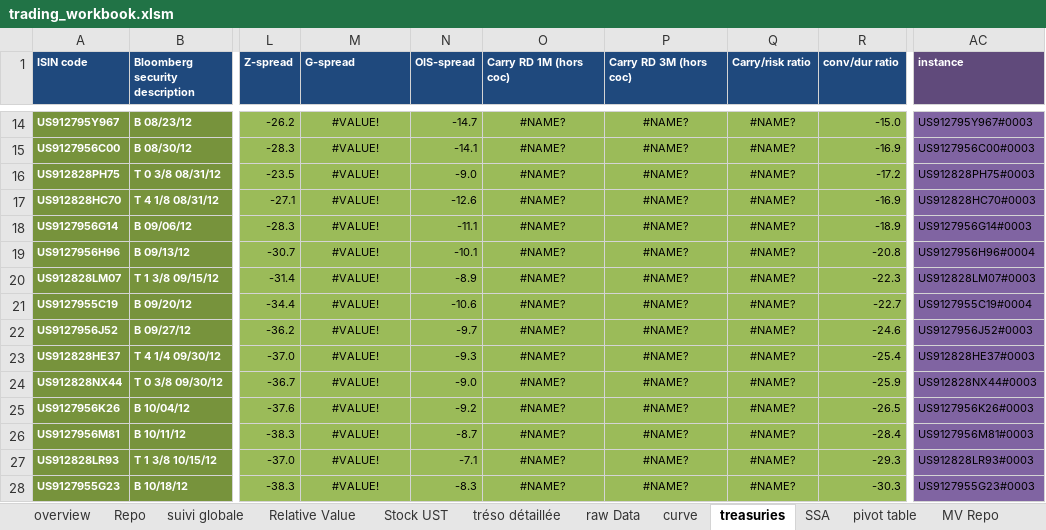
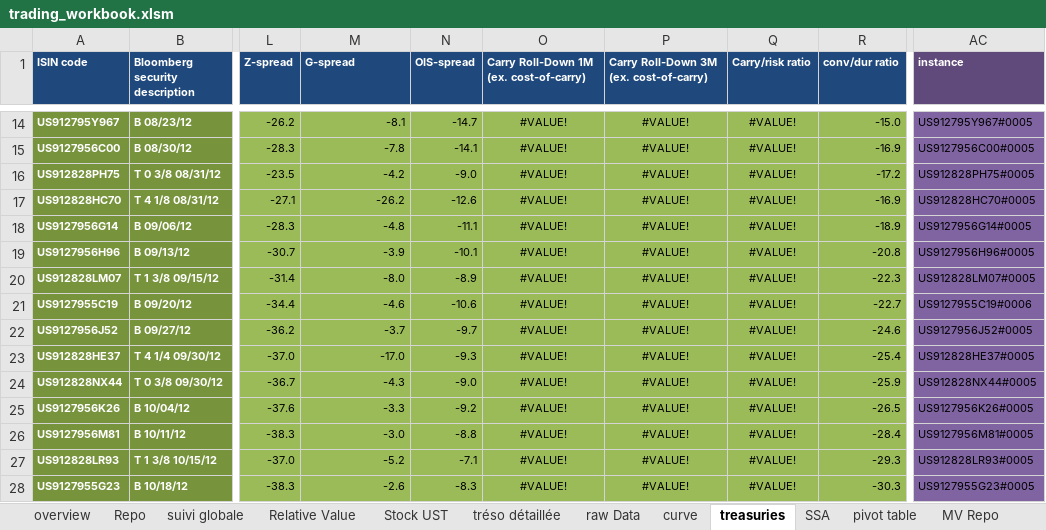
Before and after one commit to vermosen/xlObjectTools, an Excel workbook: workbooks/trading_workbook.xlsm, sheet treasuries, drawn as a sheet; only a part is shown, gaps mark what is left out; values as stored, in another font and other column widths than the file's, no borders; the diff covers the shown part only; the diff names each change by its address in the sheet, - before the commit and + after, or states it on an @@ line.

```diff
--- a/workbooks/trading_workbook.xlsm (sheet treasuries)
+++ b/workbooks/trading_workbook.xlsm (sheet treasuries)
-O1: Carry RD 1M (hors coc)
+O1: Carry Roll-Down 1M (ex. cost-of-carry)
-P1: Carry RD 3M (hors coc)
+P1: Carry Roll-Down 3M (ex. cost-of-carry)
-M14:M28 alignment: center
+M14:M28 alignment: right
-M14 (G-spread): #VALUE!
+M14 (G-spread): -8.1
-O14:O28: #NAME?
+O14:O28: #VALUE!
-P14:P28: #NAME?
+P14:P28: #VALUE!
-Q14:Q28 (Carry/risk ratio): #NAME?
+Q14:Q28 (Carry/risk ratio): #VALUE!
-AC14 (instance): US912795Y967#0003
+AC14 (instance): US912795Y967#0005
-M15 (G-spread): #VALUE!
+M15 (G-spread): -7.8
-AC15 (instance): US9127956C00#0003
+AC15 (instance): US9127956C00#0005
-M16 (G-spread): #VALUE!
+M16 (G-spread): -4.2
-AC16 (instance): US912828PH75#0003
+AC16 (instance): US912828PH75#0005
-M17 (G-spread): #VALUE!
+M17 (G-spread): -26.2
-AC17 (instance): US912828HC70#0003
+AC17 (instance): US912828HC70#0005
-M18 (G-spread): #VALUE!
+M18 (G-spread): -4.8
-AC18 (instance): US9127956G14#0003
+AC18 (instance): US9127956G14#0005
-M19 (G-spread): #VALUE!
+M19 (G-spread): -3.9
-AC19 (instance): US9127956H96#0004
+AC19 (instance): US9127956H96#0005
-M20 (G-spread): #VALUE!
+M20 (G-spread): -8.0
-AC20 (instance): US912828LM07#0003
+AC20 (instance): US912828LM07#0005
-M21 (G-spread): #VALUE!
+M21 (G-spread): -4.6
-AC21 (instance): US9127955C19#0004
+AC21 (instance): US9127955C19#0006
-M22 (G-spread): #VALUE!
+M22 (G-spread): -3.7
-AC22 (instance): US9127956J52#0003
+AC22 (instance): US9127956J52#0005
-M23 (G-spread): #VALUE!
+M23 (G-spread): -17.0
-AC23 (instance): US912828HE37#0003
+AC23 (instance): US912828HE37#0005
-M24 (G-spread): #VALUE!
+M24 (G-spread): -4.3
-AC24 (instance): US912828NX44#0003
+AC24 (instance): US912828NX44#0005
-M25 (G-spread): #VALUE!
+M25 (G-spread): -3.3
-AC25 (instance): US9127956K26#0003
+AC25 (instance): US9127956K26#0005
-M26 (G-spread): #VALUE!
+M26 (G-spread): -3.0
-N26 (OIS-spread): -8.7
+N26 (OIS-spread): -8.8
-AC26 (instance): US9127956M81#0003
+AC26 (instance): US9127956M81#0005
-M27 (G-spread): #VALUE!
+M27 (G-spread): -5.2
-AC27 (instance): US912828LR93#0003
+AC27 (instance): US912828LR93#0005
-M28 (G-spread): #VALUE!
+M28 (G-spread): -2.6
-AC28 (instance): US9127955G23#0003
+AC28 (instance): US9127955G23#0005
```
Also changed, not shown: 1364 edited cells and cell formats elsewhere in this sheet, sheet curve, sheet overview, formulas that keep their value, charts or pictures, workbooks/hexadecimal converter.xlsx, 16 other files.
